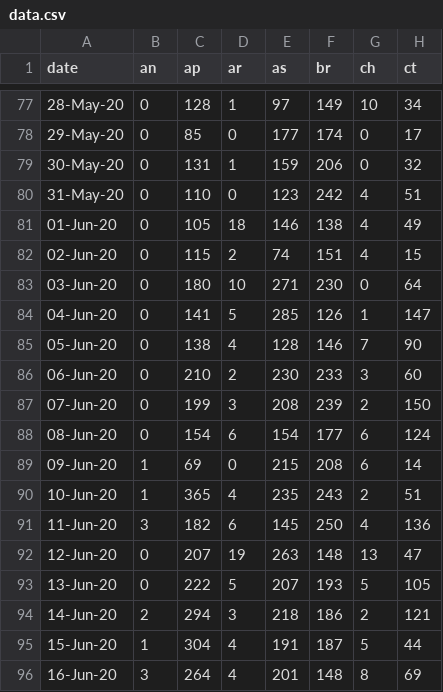
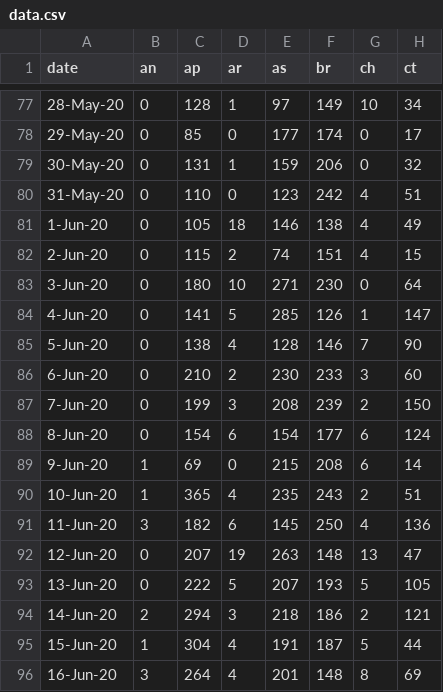
Before and after one commit to SmartPracticeschool/SBSPS-Challenge-2616-Sentiment-Analysis-of-COVID-19-Tweets---Visualization-DashBoard, a CSV file: Data Collection/data.csv, drawn as a sheet; only a part is shown, gaps mark what is left out; the diff covers the shown part only; the diff names each change by its address in the sheet, - before the commit and + after, or states it on an @@ line.

```diff
--- a/Data Collection/data.csv
+++ b/Data Collection/data.csv
-A81 (date): 01-Jun-20
+A81 (date): 1-Jun-20
-A82 (date): 02-Jun-20
+A82 (date): 2-Jun-20
-A83 (date): 03-Jun-20
+A83 (date): 3-Jun-20
-A84 (date): 04-Jun-20
+A84 (date): 4-Jun-20
-A85 (date): 05-Jun-20
+A85 (date): 5-Jun-20
-A86 (date): 06-Jun-20
+A86 (date): 6-Jun-20
-A87 (date): 07-Jun-20
+A87 (date): 7-Jun-20
-A88 (date): 08-Jun-20
+A88 (date): 8-Jun-20
-A89 (date): 09-Jun-20
+A89 (date): 9-Jun-20
```
Also changed, not shown: 18 edited cells elsewhere in this file.
